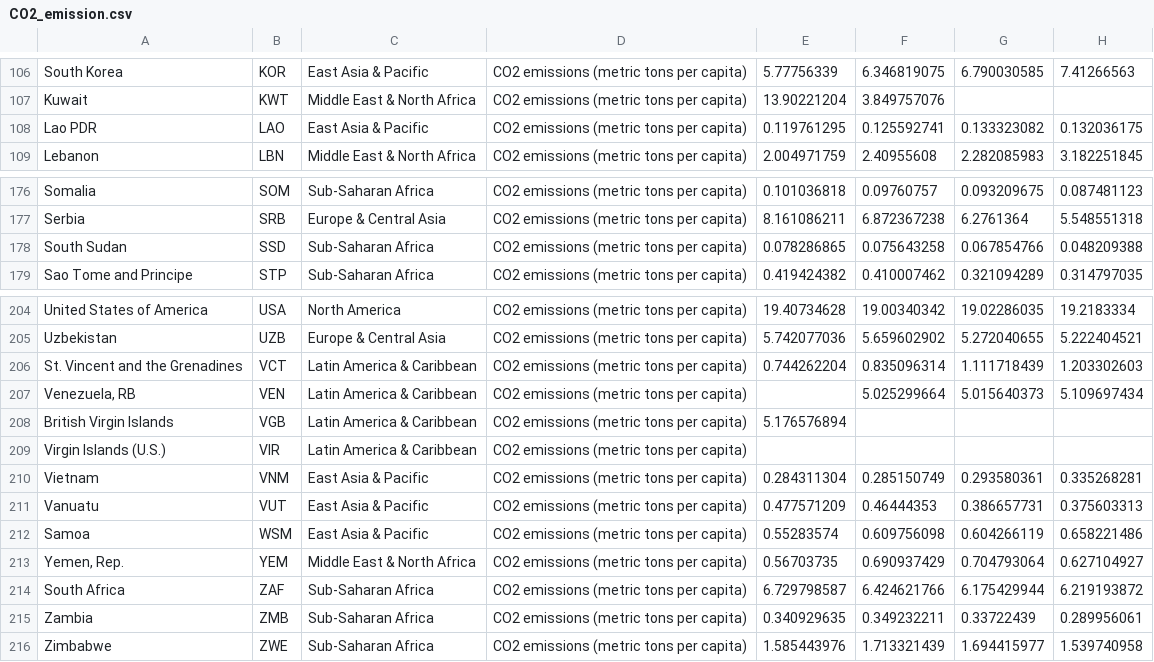
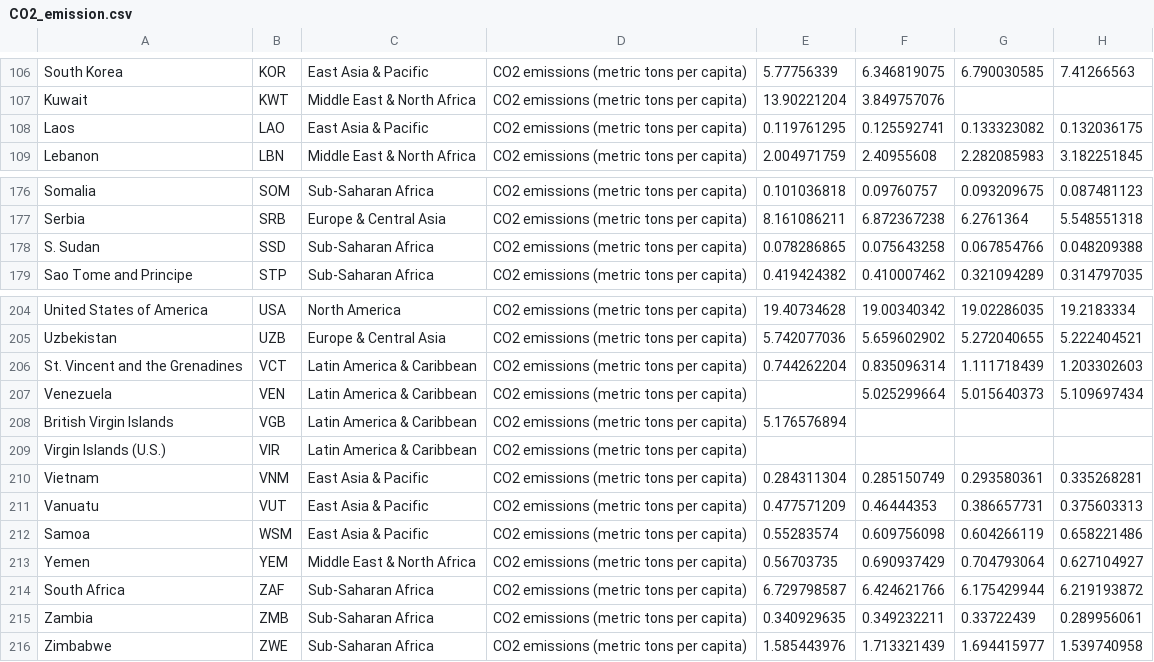
Before and after one commit to Jbar2022/3179, a CSV file: Assignment 2/data/CO2_emission.csv, drawn as a sheet; only a part is shown, gaps mark what is left out; the diff covers the shown part only; the diff names each change by its address in the sheet, - before the commit and + after, or states it on an @@ line.

```diff
--- a/Assignment 2/data/CO2_emission.csv
+++ b/Assignment 2/data/CO2_emission.csv
-A108: Lao PDR
+A108: Laos
-A178: South Sudan
+A178: S. Sudan
-A207: Venezuela, RB
+A207: Venezuela
-A213: Yemen, Rep.
+A213: Yemen
```
Also changed, not shown: 9 edited cells elsewhere in this file, 1 other file.
